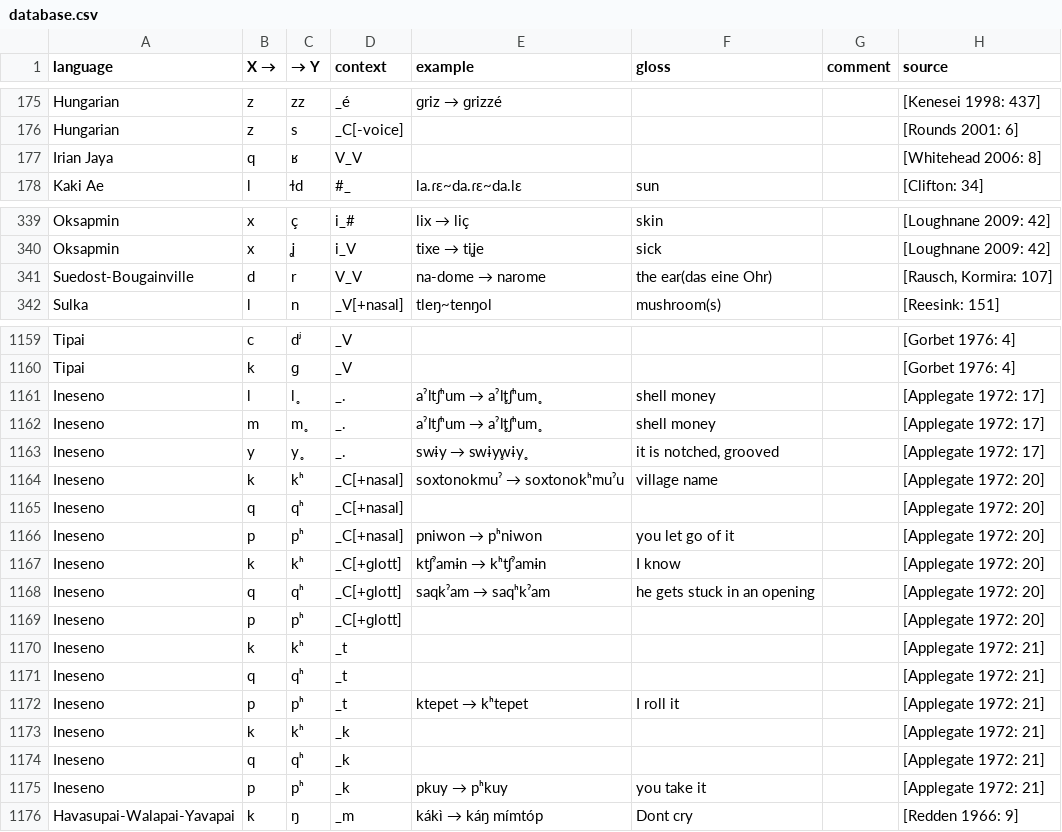
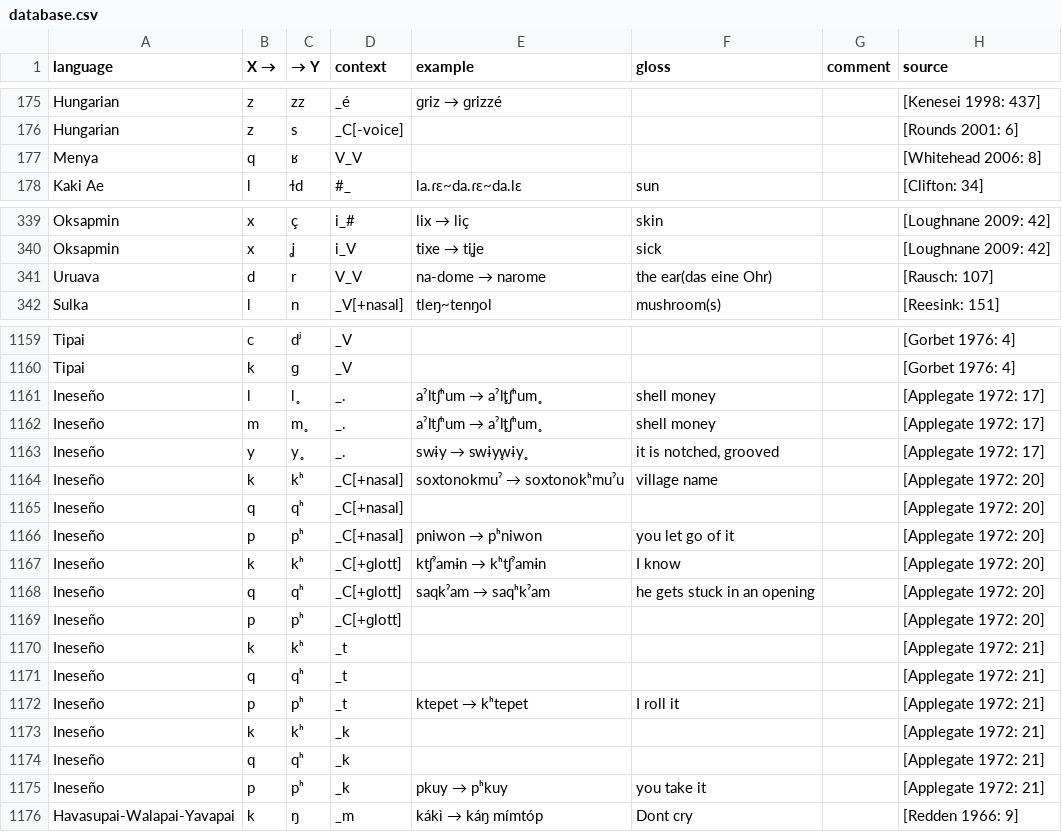
Before and after one commit to agricolamz/wcad, a CSV file: database.csv, drawn as a sheet; only a part is shown, gaps mark what is left out; the diff covers the shown part only.

```diff
--- a/database.csv
+++ b/database.csv
@@ -176,3 +176,3 @@ Hungarian	z	zz	_é	ɡriz → ɡrizzé			[Kenesei 1998: 437]
 Hungarian	z	s	_C[-voice]				[Rounds 2001: 6]
-Irian Jaya	q	ʁ	V_V				[Whitehead 2006: 8]
+Menya	q	ʁ	V_V				[Whitehead 2006: 8]
 Kaki Ae	l	l̴d	#_	la.ɾɛ~da.ɾɛ~da.lɛ	sun		[Clifton: 34]
@@ -340,3 +340,3 @@ Oksapmin	x	ç	i_#	lix → liç	skin		[Loughnane 2009: 42]
 Oksapmin	x	ʝ	i_V	tixe → tiʝe	sick		[Loughnane 2009: 42]
-Suedost-Bougainville	d	r	V_V	na-dome → narome	the ear(das eine Ohr)		[Rausch, Kormira: 107]
+Uruava	d	r	V_V	na-dome → narome	the ear(das eine Ohr)		[Rausch: 107]
 Sulka	l	n	_V[+nasal]	tleŋ~tenŋol	mushroom(s)		[Reesink: 151]
@@ -1162,17 +1162,17 @@ Tipai	c	dʲ	_V				[Gorbet 1976: 4]
 Tipai	k	ɡ	_V				[Gorbet 1976: 4]
-Ineseno	l	l̥	_.	aˀltʃʰum → aˀl̥tʃʰum̥	shell money		[Applegate 1972: 17]
-Ineseno	m	m̥	_.	aˀltʃʰum → aˀl̥tʃʰum̥	shell money		[Applegate 1972: 17]
-Ineseno	y	y̥	_.	swɨy → swɨy̥wɨy̥	it is notched, grooved		[Applegate 1972: 17]
-Ineseno	k	kʰ	_C[+nasal]	soxtonokmuˀ → soxtonokʰmuˀu	village name		[Applegate 1972: 20]
-Ineseno	q	qʰ	_C[+nasal]				[Applegate 1972: 20]
-Ineseno	p	pʰ	_C[+nasal]	pniwon → pʰniwon	you let go of it		[Applegate 1972: 20]
-Ineseno	k	kʰ	_C[+ɡlott]	ktʃˀamɨn → kʰtʃˀamɨn	I know		[Applegate 1972: 20]
-Ineseno	q	qʰ	_C[+ɡlott]	saqkˀam → saqʰkˀam	he gets stuck in an opening		[Applegate 1972: 20]
-Ineseno	p	pʰ	_C[+ɡlott]				[Applegate 1972: 20]
-Ineseno	k	kʰ	_t				[Applegate 1972: 21]
-Ineseno	q	qʰ	_t				[Applegate 1972: 21]
-Ineseno	p	pʰ	_t	ktepet → kʰtepet	I roll it		[Applegate 1972: 21]
-Ineseno	k	kʰ	_k				[Applegate 1972: 21]
-Ineseno	q	qʰ	_k				[Applegate 1972: 21]
-Ineseno	p	pʰ	_k	pkuy → pʰkuy	you take it		[Applegate 1972: 21]
+Ineseño	l	l̥	_.	aˀltʃʰum → aˀl̥tʃʰum̥	shell money		[Applegate 1972: 17]
+Ineseño	m	m̥	_.	aˀltʃʰum → aˀl̥tʃʰum̥	shell money		[Applegate 1972: 17]
+Ineseño	y	y̥	_.	swɨy → swɨy̥wɨy̥	it is notched, grooved		[Applegate 1972: 17]
+Ineseño	k	kʰ	_C[+nasal]	soxtonokmuˀ → soxtonokʰmuˀu	village name		[Applegate 1972: 20]
+Ineseño	q	qʰ	_C[+nasal]				[Applegate 1972: 20]
+Ineseño	p	pʰ	_C[+nasal]	pniwon → pʰniwon	you let go of it		[Applegate 1972: 20]
+Ineseño	k	kʰ	_C[+ɡlott]	ktʃˀamɨn → kʰtʃˀamɨn	I know		[Applegate 1972: 20]
+Ineseño	q	qʰ	_C[+ɡlott]	saqkˀam → saqʰkˀam	he gets stuck in an opening		[Applegate 1972: 20]
+Ineseño	p	pʰ	_C[+ɡlott]				[Applegate 1972: 20]
+Ineseño	k	kʰ	_t				[Applegate 1972: 21]
+Ineseño	q	qʰ	_t				[Applegate 1972: 21]
+Ineseño	p	pʰ	_t	ktepet → kʰtepet	I roll it		[Applegate 1972: 21]
+Ineseño	k	kʰ	_k				[Applegate 1972: 21]
+Ineseño	q	qʰ	_k				[Applegate 1972: 21]
+Ineseño	p	pʰ	_k	pkuy → pʰkuy	you take it		[Applegate 1972: 21]
 Havasupai-Walapai-Yavapai	k	ŋ	_m	kákì → káŋ mímtóp	Dont cry		[Redden 1966: 9]
```
Also changed, not shown: 11 edited cells elsewhere in this file, bibliography.csv, 1 other file.
